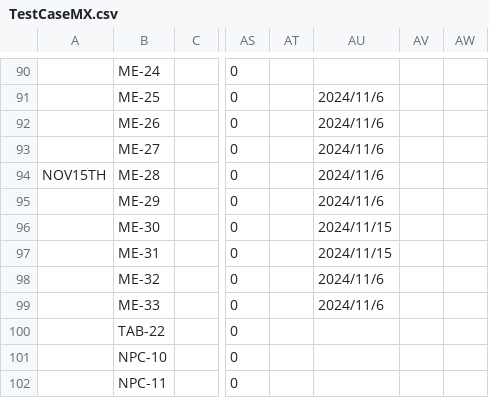
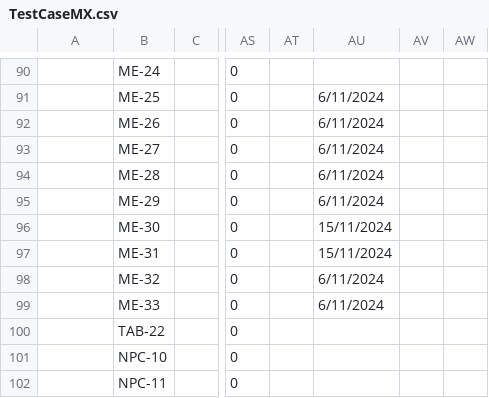
Before and after one commit to raymondwoocheil/CheilSEHKQA, a CSV file: datasources/TestCaseMX.csv, drawn as a sheet; only a part is shown, gaps mark what is left out; the diff covers the shown part only; the diff names each change by its address in the sheet, - before the commit and + after, or states it on an @@ line.

```diff
--- a/datasources/TestCaseMX.csv
+++ b/datasources/TestCaseMX.csv
-AU91:AU95: 2024/11/6
+AU91:AU95: 6/11/2024
-A94: NOV15TH
+A94: (empty)
-AU96:AU97: 2024/11/15
+AU96:AU97: 15/11/2024
-AU98:AU99: 2024/11/6
+AU98:AU99: 6/11/2024
```
Also changed, not shown: 137 edited cells elsewhere in this file, 5 other files.
